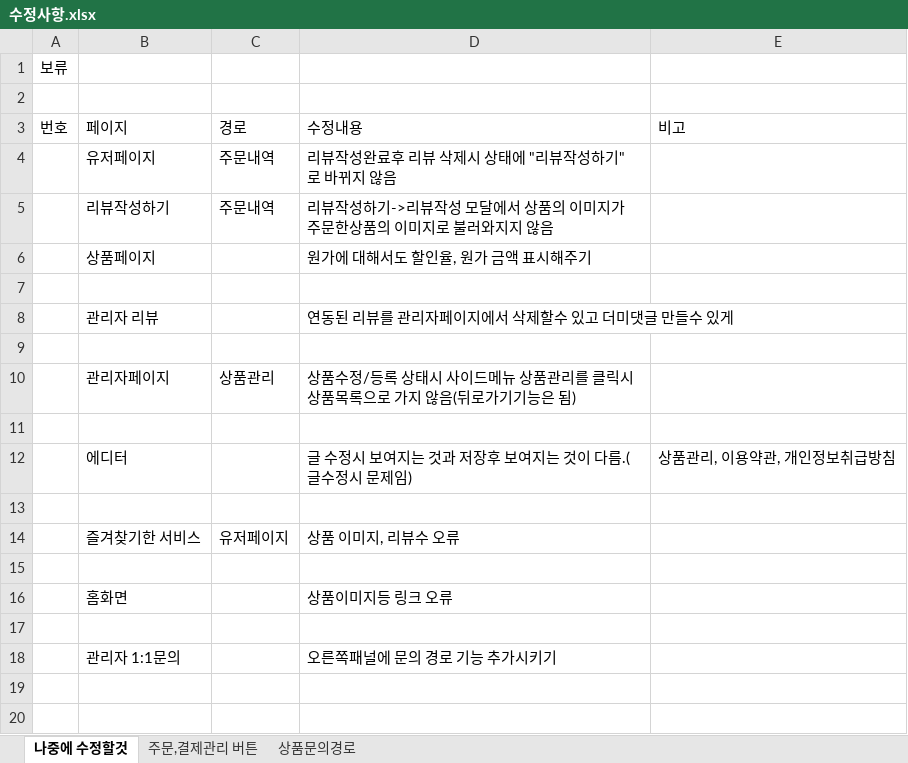
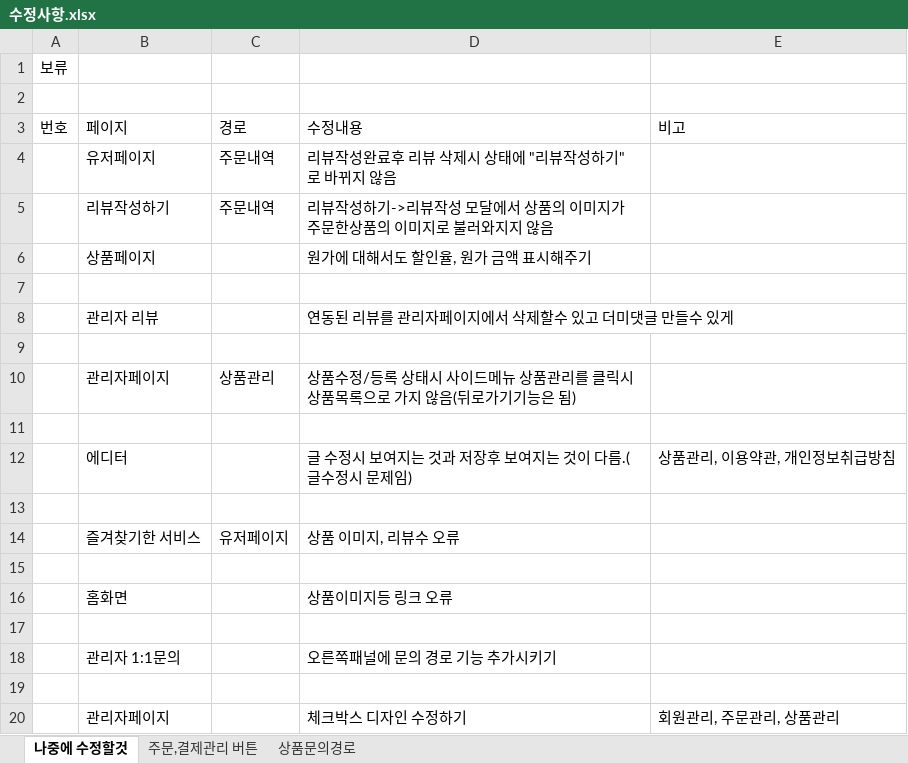
Before and after one commit to budlpili/AdMore, an Excel workbook: 수정사항.xlsx, sheet 나중에 수정할것, drawn as a sheet; values as stored, in another font and other column widths than the file's, no borders; the diff names each change by its address in the sheet, - before the commit and + after, or states it on an @@ line.

```diff
--- a/수정사항.xlsx (sheet 나중에 수정할것)
+++ b/수정사항.xlsx (sheet 나중에 수정할것)
+row 19: (empty)
+row 20:  | 관리자페이지 |  | 체크박스 디자인 수정하기 | 회원관리, 주문관리, 상품관리
```
Also changed, not shown: 3 other files.
